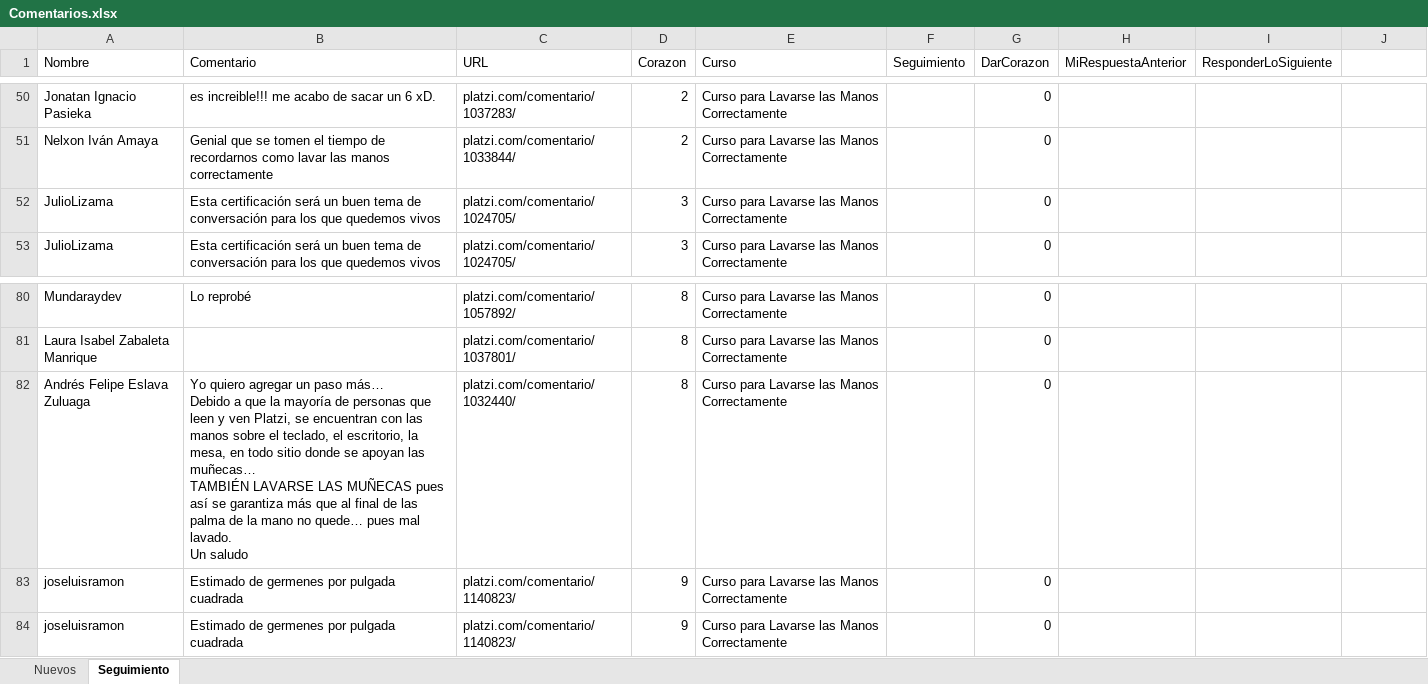
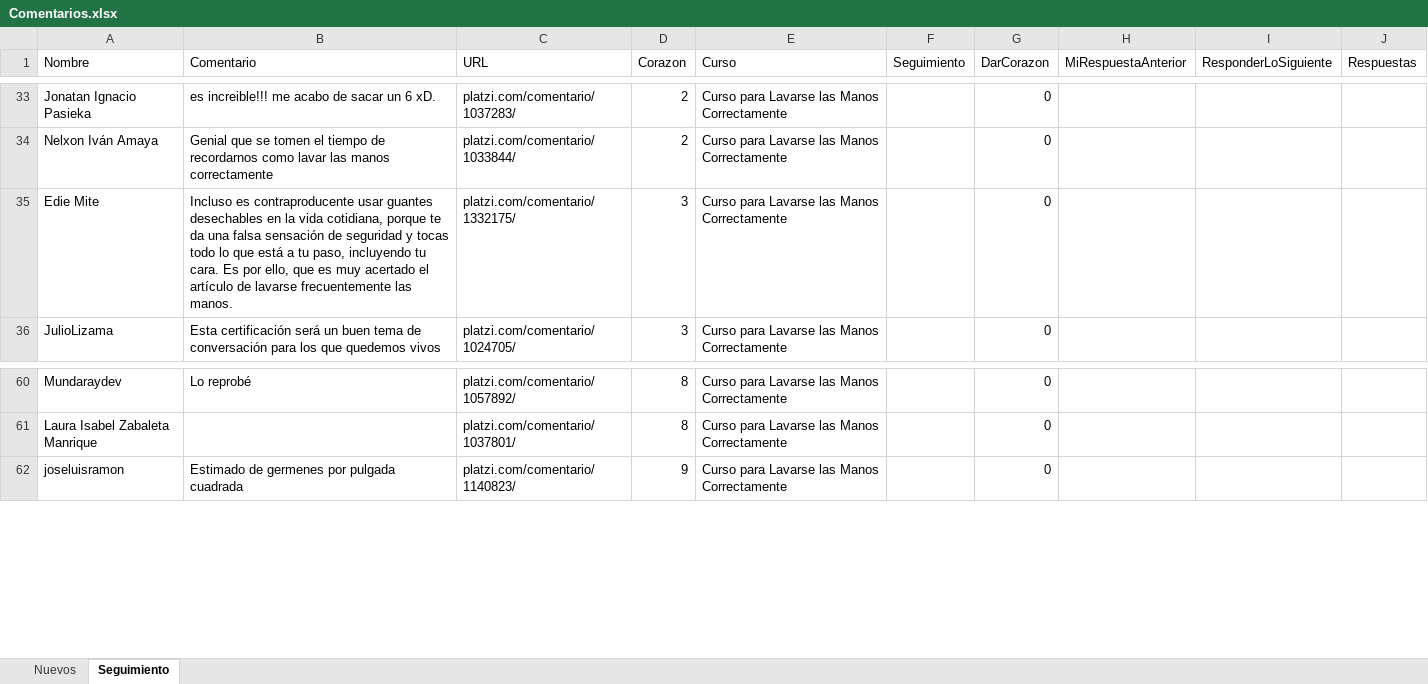
Before and after one commit to JFEspanolito/FindComments_PlatziCourse_UiPath, an Excel workbook: Archivos/Comentarios.xlsx, sheet Seguimiento, drawn as a sheet; only a part is shown, gaps mark what is left out; values as stored, in another font and other column widths than the file's, no cell formats; removed rows and columns are numbered as before the commit, all else as after; ↵ is a line break in a cell; the diff covers the shown part only; the diff names each change by its address in the sheet, - before the commit and + after, or states it on an @@ line.

Commit message:
Se añade sistema para obtener las respuestas de cada comentario encontrado. Se optimiza el código creando más secuencias reusables. Se corrigen errores menores en formato de documento.

```diff
--- a/Archivos/Comentarios.xlsx (sheet Seguimiento)
+++ b/Archivos/Comentarios.xlsx (sheet Seguimiento)
-J1: (empty)
+J1: Respuestas
-A35 (Nombre): JulioLizama
+A35 (Nombre): Edie Mite
-B35 (Comentario): Esta certificación será un buen tema de conversación para los que quedemos vivos
+B35 (Comentario): Incluso es contraproducente usar guantes desechables en la vida cotidiana, porque te da una falsa sensación de seguridad y tocas todo lo que está a tu paso, incluyendo tu cara. Es por ello, que es muy acertado el artículo de lavarse frecuentemente las manos.
-C35 (URL): platzi.com/comentario/1024705/
+C35 (URL): platzi.com/comentario/1332175/
-row 82: Andrés Felipe Eslava Zuluaga | Yo quiero agregar un paso más… ↵ Debido a que la mayoría de personas que leen y ven Platzi, se encuentran con las manos sobre el teclado, el escritorio, la mesa, en todo sitio donde se apoyan las muñecas… ↵ TAMBIÉN LAVARSE LAS MUÑECAS pues así se garantiza más que al final de las palma de la mano no quede… pues mal lavado. ↵ Un saludo | platzi.com/comentario/1032440/ | 8 | Curso para Lavarse las Manos Correctamente |  | 0
-row 83: joseluisramon | Estimado de germenes por pulgada cuadrada | platzi.com/comentario/1140823/ | 9 | Curso para Lavarse las Manos Correctamente |  | 0
```
Also changed, not shown: 20 removed rows and 6 edited cells elsewhere in this sheet, sheet Nuevos, cell formats, 16 other files.
